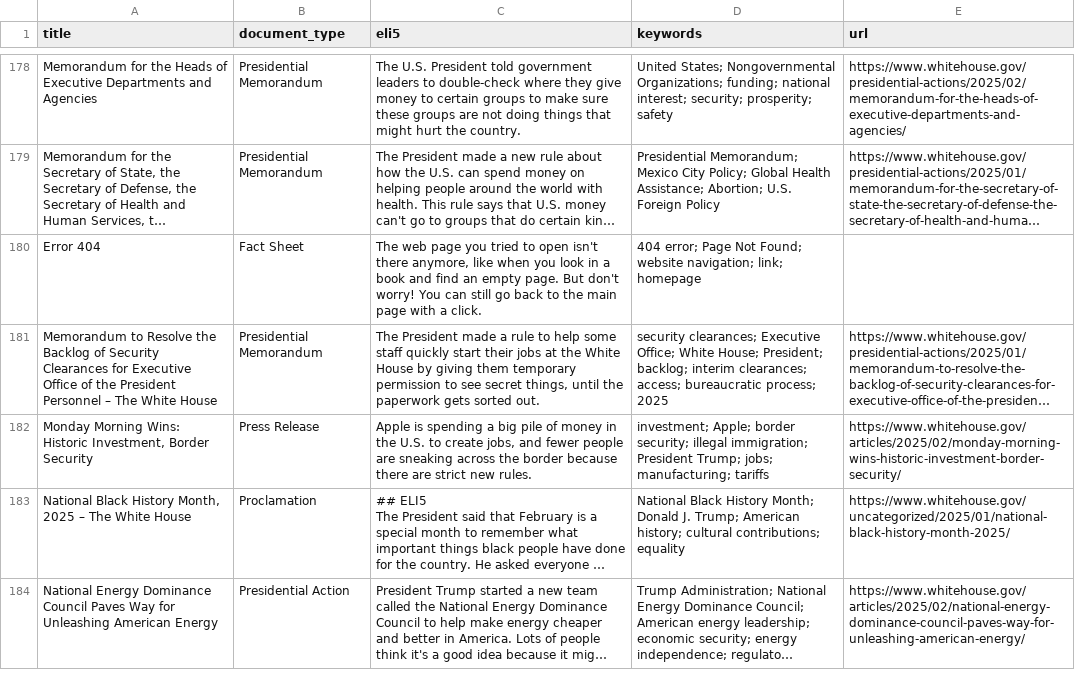
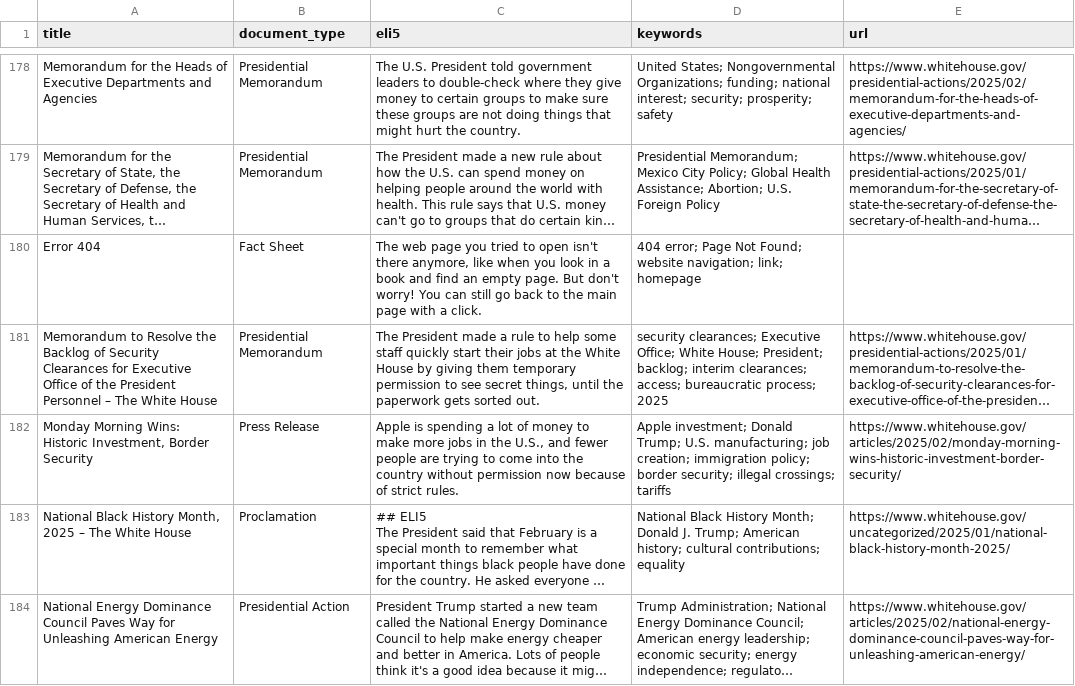
Before and after one commit to mjbommar/wh-pa, a CSV file: pages.csv, drawn as a sheet; only a part is shown, gaps mark what is left out; long unchanged cells end in …; the diff names each change by its address in the sheet, - before the commit and + after, or states it on an @@ line.

```diff
--- a/pages.csv
+++ b/pages.csv
-C182 (eli5): …spending a big pile of money in the U.S. to create jobs, and fewer people are sneaking across the border because there are strict new rules.
+C182 (eli5): …spending a lot of money to make more jobs in the U.S., and fewer people are trying to come into the country without permission now because of strict rules.
-D182 (keywords): investment; Apple; border security; illegal immigration; President Trump; jobs; manufacturing; tariffs
+D182 (keywords): Apple investment; Donald Trump; U.S. manufacturing; job creation; immigration policy; border security; illegal crossings; tariffs
```
Also changed, not shown: 3 other files.
